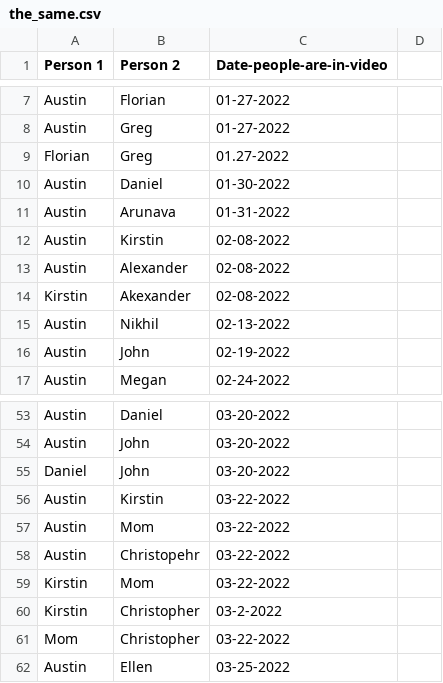
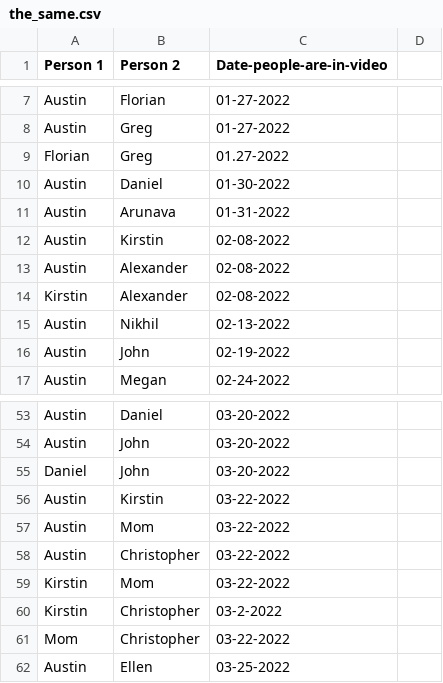
Before and after one commit to Alopez6991/1SEDV, a CSV file: the_same.csv, drawn as a sheet; only a part is shown, gaps mark what is left out.

Commit message:
fixed some spelling mistakes

```diff
--- a/the_same.csv
+++ b/the_same.csv
@@ -13,3 +13,3 @@ Austin,Kirstin,02-08-2022
 Austin,Alexander,02-08-2022
-Kirstin,Akexander,02-08-2022
+Kirstin,Alexander,02-08-2022
 Austin,Nikhil,02-13-2022
@@ -57,3 +57,3 @@ Austin,Kirstin,03-22-2022
 Austin,Mom,03-22-2022
-Austin,Christopehr,03-22-2022
+Austin,Christopher,03-22-2022
 Kirstin,Mom,03-22-2022
```
